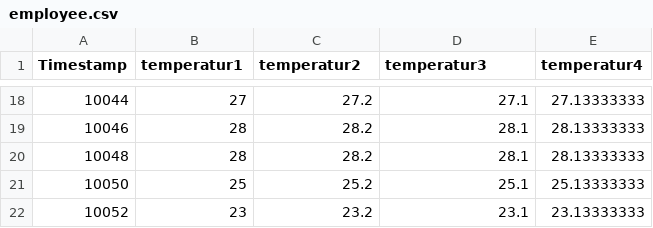
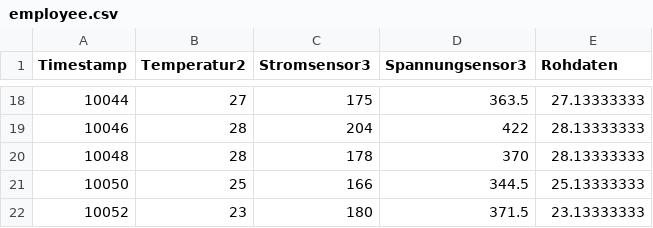
Before and after one commit to IAL2020GaNmessen/GaNmessen.github.io, a CSV file: daten/employee.csv, drawn as a sheet; only a part is shown, gaps mark what is left out; the diff covers the shown part only.

```diff
--- a/daten/employee.csv
+++ b/daten/employee.csv
@@ -1 +1 @@
-Timestamp,temperatur1,temperatur2,temperatur3,temperatur4
+Timestamp,Temperatur2,Stromsensor3,Spannungsensor3,Rohdaten
@@ -18,5 +18,5 @@ Timestamp,temperatur1,temperatur2,temperatur3,temperatur4
-10044,27,27.2,27.1,27.13333333
-10046,28,28.2,28.1,28.13333333
-10048,28,28.2,28.1,28.13333333
-10050,25,25.2,25.1,25.13333333
-10052,23,23.2,23.1,23.13333333
+10044,27,175,363.5,27.13333333
+10046,28,204,422,28.13333333
+10048,28,178,370,28.13333333
+10050,25,166,344.5,25.13333333
+10052,23,180,371.5,23.13333333
```
Also changed, not shown: 32 edited cells elsewhere in this file, 2 other files.
